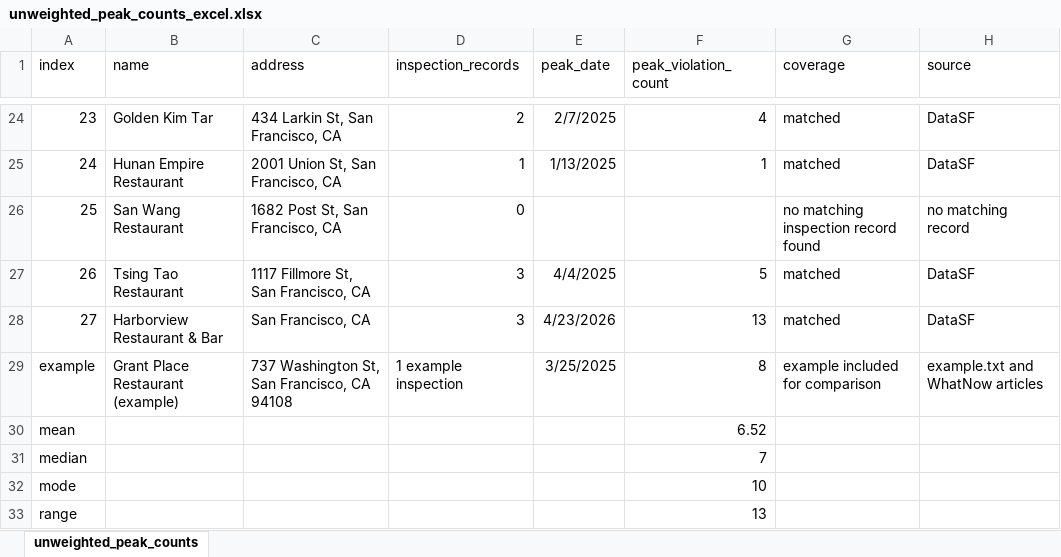
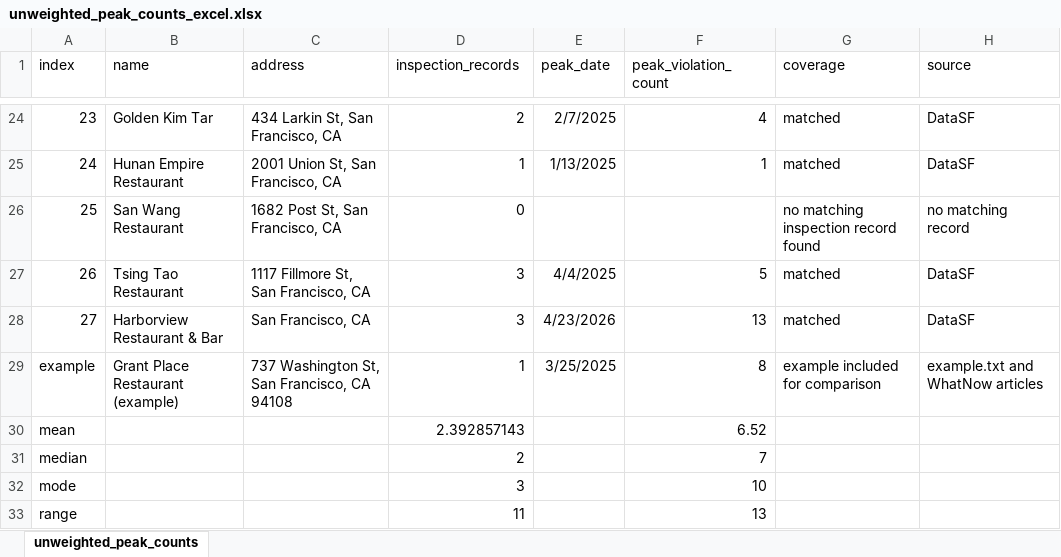
Before and after one commit to matthewyang204/restaurant-research, an Excel workbook: chinatown-chinese-oct2026/unweighted_peak_counts_excel.xlsx, sheet unweighted_peak_counts, drawn as a sheet; only a part is shown, gaps mark what is left out; values as stored, in another font and other column widths than the file's, no borders; charts and pictures not drawn; the diff names each change by its address in the sheet, - before the commit and + after, or states it on an @@ line.

Commit message:
Go through inspection counts in Excel as well

```diff
--- a/chinatown-chinese-oct2026/unweighted_peak_counts_excel.xlsx (sheet unweighted_peak_counts)
+++ b/chinatown-chinese-oct2026/unweighted_peak_counts_excel.xlsx (sheet unweighted_peak_counts)
-D29 (inspection_records): 1 example inspection
+D29 (inspection_records): 1
-D30 (inspection_records): (empty)
+D30 (inspection_records): 2.392857143
-D31 (inspection_records): (empty)
+D31 (inspection_records): 2
-D32 (inspection_records): (empty)
+D32 (inspection_records): 3
-D33 (inspection_records): (empty)
+D33 (inspection_records): 11
```
Also changed, not shown: charts or pictures.
